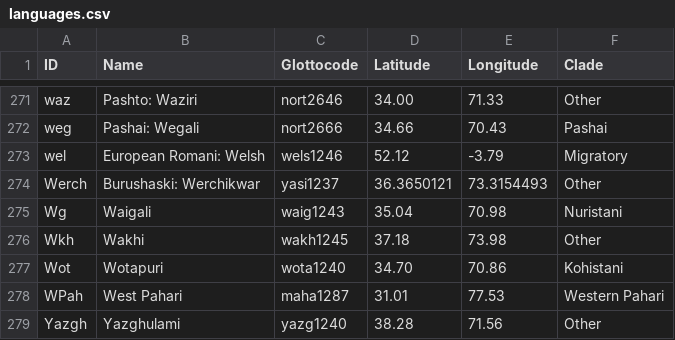
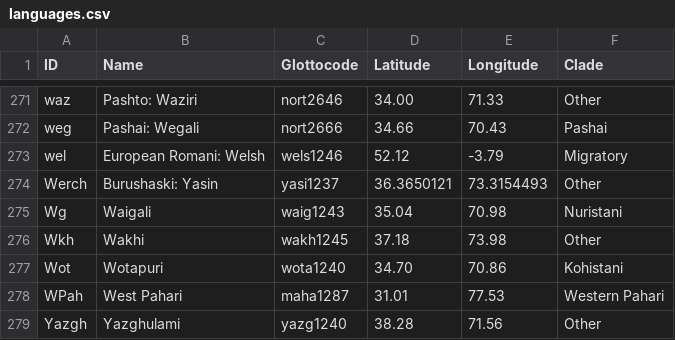
Before and after one commit to moli-mandala/data, a CSV file: cldf/languages.csv, drawn as a sheet; only a part is shown, gaps mark what is left out.

Commit message:
normalise Liljegren, start Berger Burushaski

```diff
--- a/cldf/languages.csv
+++ b/cldf/languages.csv
@@ -273,3 +273,3 @@ weg,Pashai: Wegali,nort2666,34.66,70.43,Pashai
 wel,European Romani: Welsh,wels1246,52.12,-3.79,Migratory
-Werch,Burushaski: Werchikwar,yasi1237,36.3650121,73.3154493,Other
+Werch,Burushaski: Yasin,yasi1237,36.3650121,73.3154493,Other
 Wg,Waigali,waig1243,35.04,70.98,Nuristani
```
Also changed, not shown: 3 other files.
